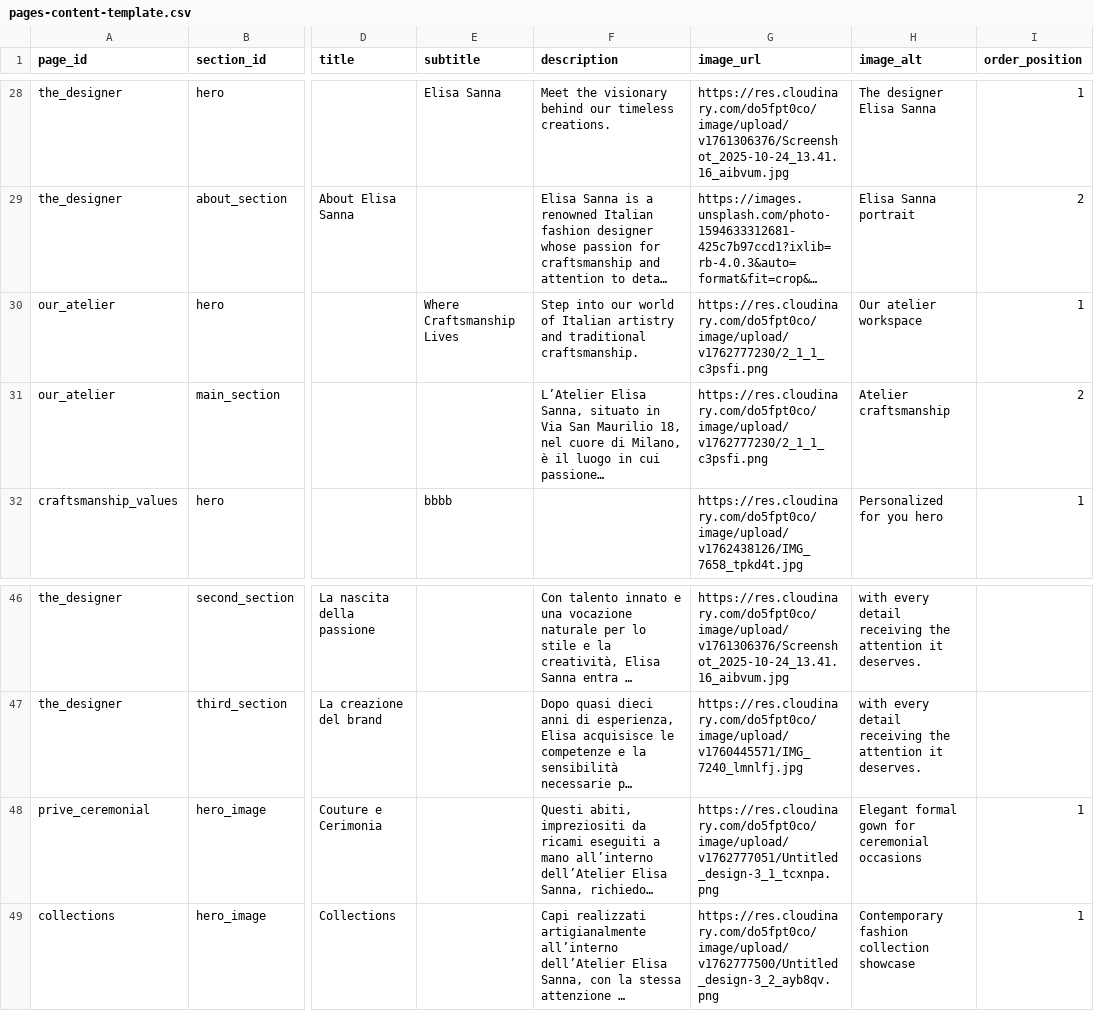
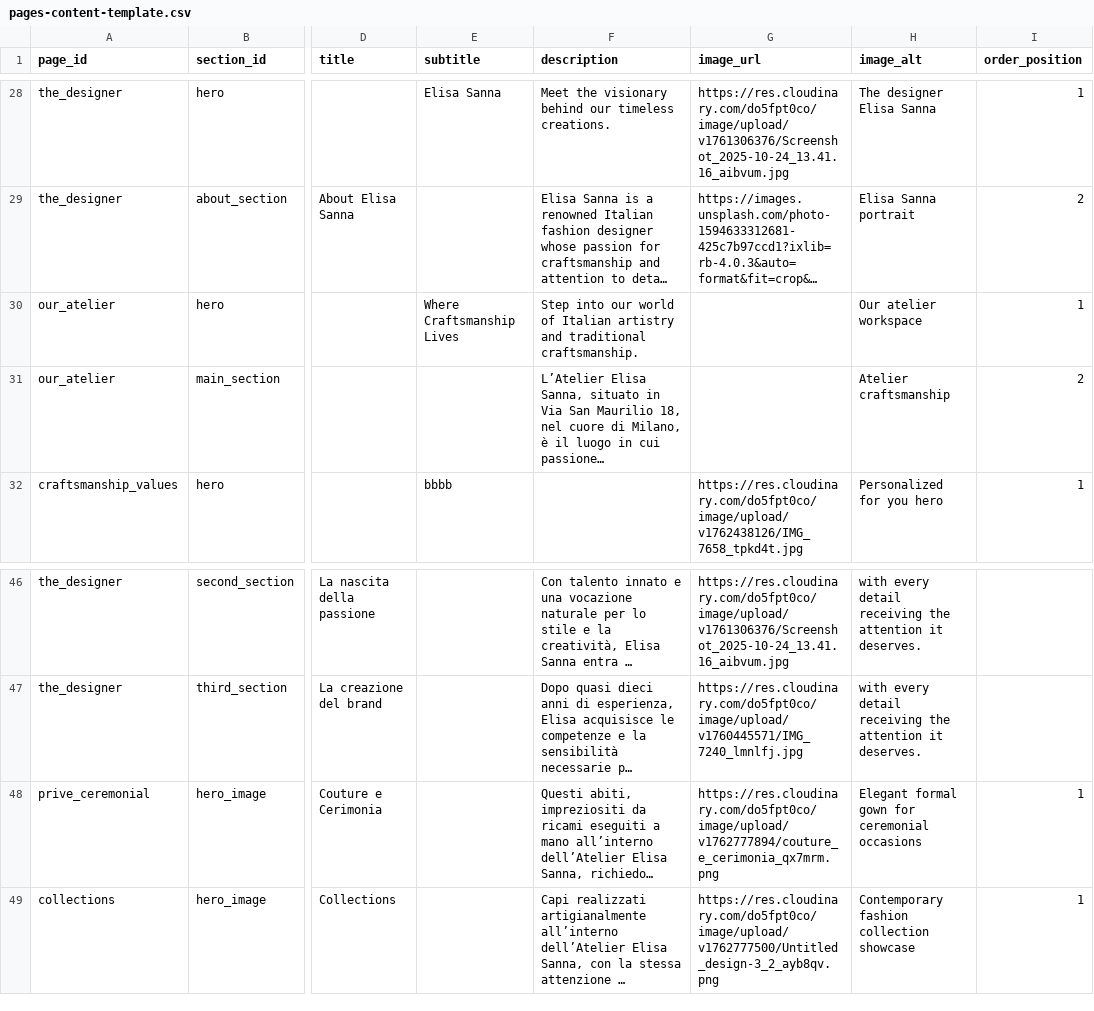
Before and after one commit to DeodatoS/atelier-site, a CSV file: assets/data/pages-content-template.csv, drawn as a sheet; only a part is shown, gaps mark what is left out; long unchanged cells end in …; the diff names each change by its address in the sheet, - before the commit and + after, or states it on an @@ line.

Commit message:
Update pages content from Google Sheets - 2025-11-10T12:31:55.623Z

```diff
--- a/assets/data/pages-content-template.csv
+++ b/assets/data/pages-content-template.csv
-G30:G31 (image_url): https://res.cloudinary.com/do5fpt0co/image/upload/v1762777230/2_1_1_c3psfi.png
+G30:G31 (image_url): (empty)
-G48 (image_url): https://res.cloudinary.com/do5fpt0co/image/upload/v1762777051/Untitled_design-3_1_tcxnpa.png
+G48 (image_url): https://res.cloudinary.com/do5fpt0co/image/upload/v1762777894/couture_e_cerimonia_qx7mrm.png
```
